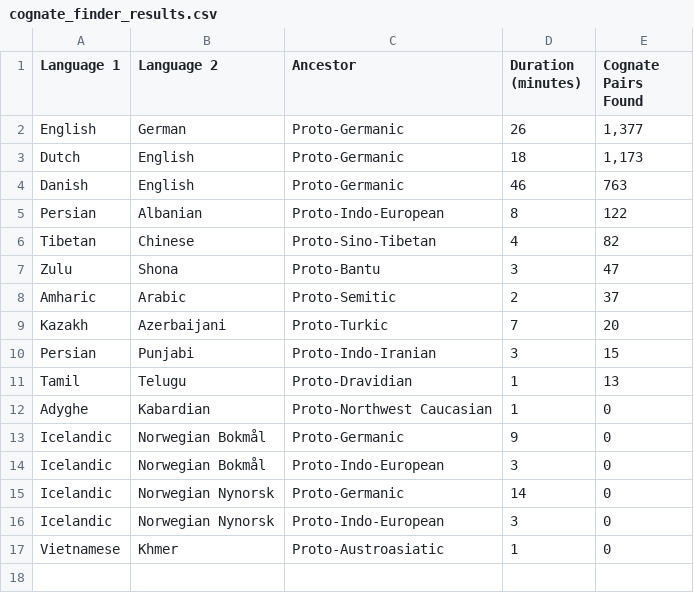
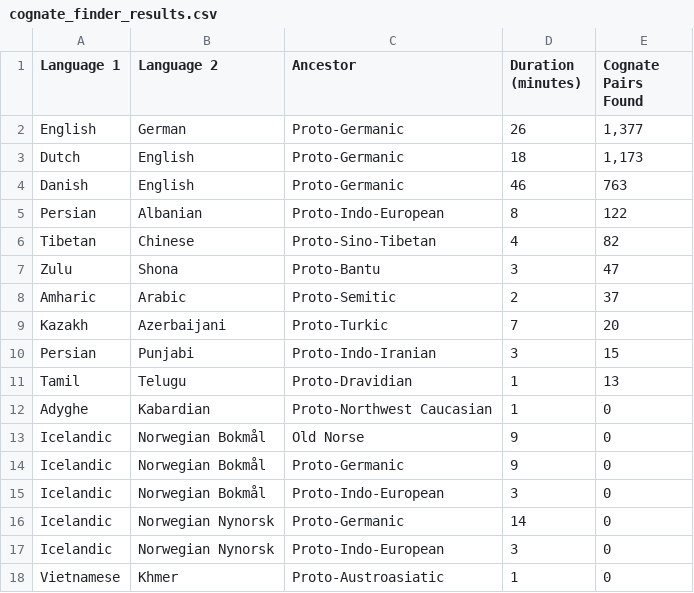
Before and after one commit to crowtherln/cognates, a CSV file: cognate_finder_results.csv, drawn as a sheet.

Commit message:
Update cognate_finder_results.csv

```diff
--- a/cognate_finder_results.csv
+++ b/cognate_finder_results.csv
@@ -12,2 +12,3 @@ Tamil,Telugu,Proto-Dravidian,1,13
 Adyghe,Kabardian,Proto-Northwest Caucasian,1,0
+Icelandic,Norwegian Bokmål,Old Norse,9,0
 Icelandic,Norwegian Bokmål,Proto-Germanic,9,0
```
